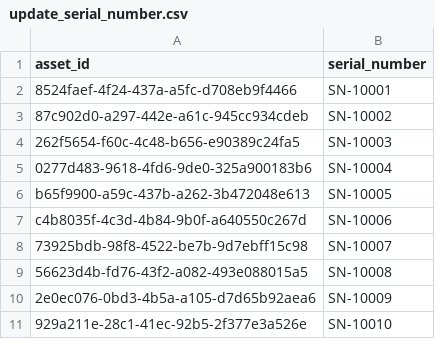
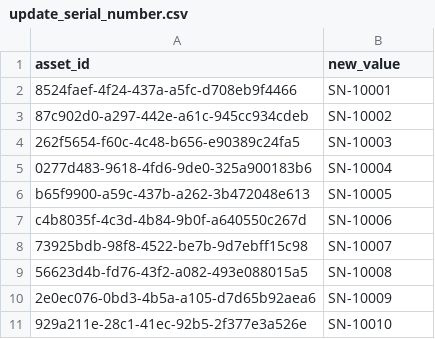
Before and after one commit to HyperviewHQ/hvcli, a CSV file: example_input/update_serial_number.csv, drawn as a sheet.

Commit message:
Update asset tag, power design value and rack accessories (#19)
*  Update asset tag, power design value and rack accessories
* Update package dependencies to latest compatible version

```diff
--- a/example_input/update_serial_number.csv
+++ b/example_input/update_serial_number.csv
@@ -1,2 +1,2 @@
-asset_id,serial_number
+asset_id,new_value
 8524faef-4f24-437a-a5fc-d708eb9f4466,SN-10001
```
Also changed, not shown: 18 other files.
